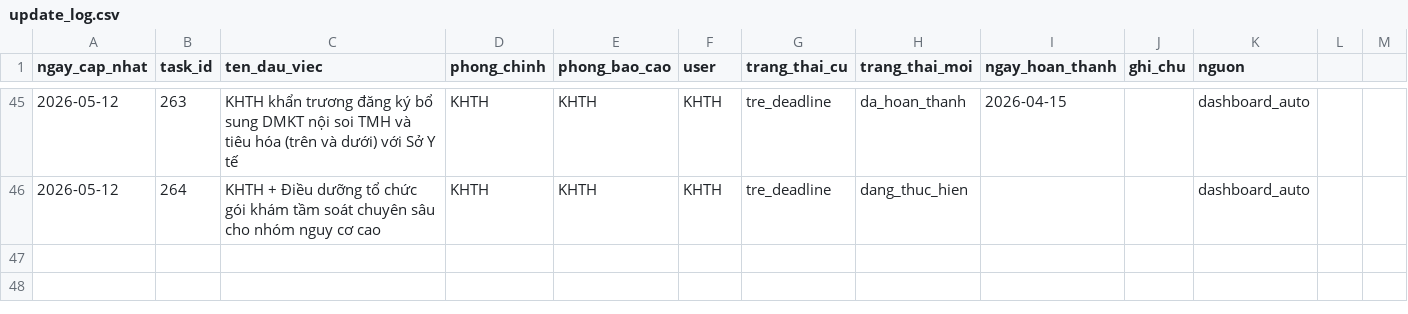
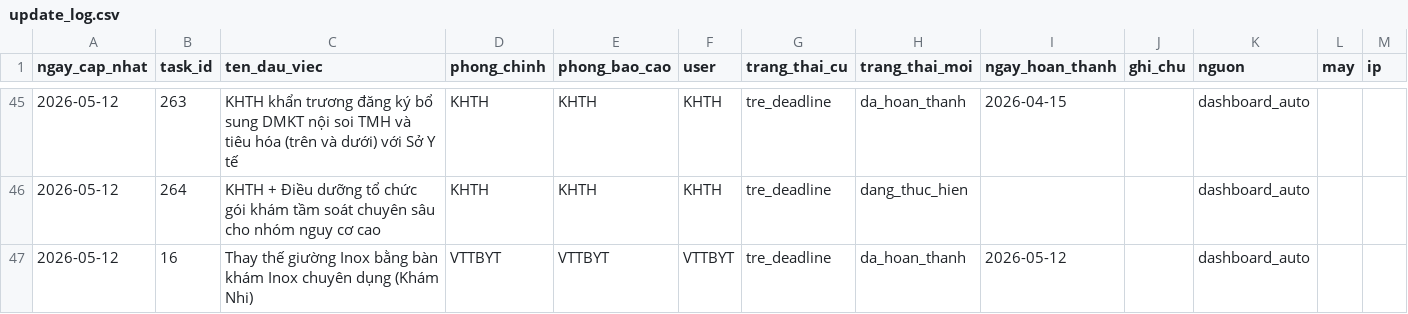
Before and after one commit to dragonhuynh/bvtd-progress, a CSV file: data/update_log.csv, drawn as a sheet; only a part is shown, gaps mark what is left out; the diff names each change by its address in the sheet, - before the commit and + after, or states it on an @@ line.

Commit message:
auto: áp dụng cập nhật dashboard 12/05/2026 13:24

```diff
--- a/data/update_log.csv
+++ b/data/update_log.csv
-L1: (empty)
+L1: may
-M1: (empty)
+M1: ip
+row 47: 2026-05-12 | 16 | Thay thế giường Inox bằng bàn khám Inox chuyên dụng (Khám Nhi) | VTTBYT | VTTBYT | VTTBYT | tre_deadline | da_hoan_thanh | 2026-05-12 |  | dashboard_auto
```
Also changed, not shown: data/tasks.csv, 2 other files.
